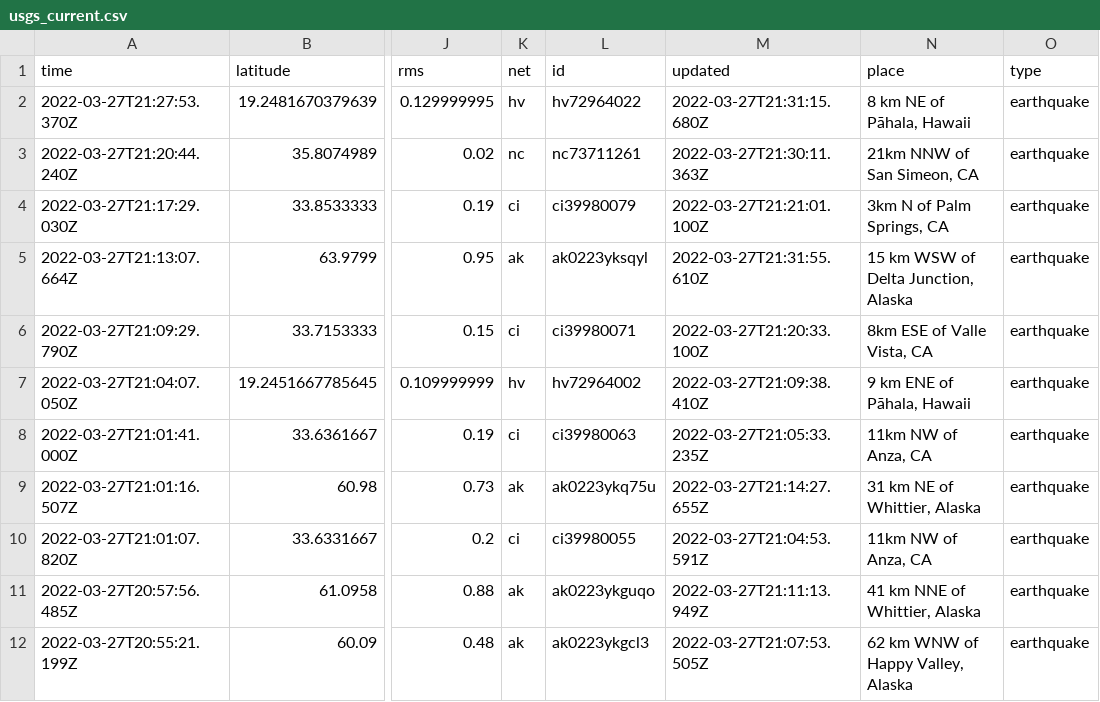
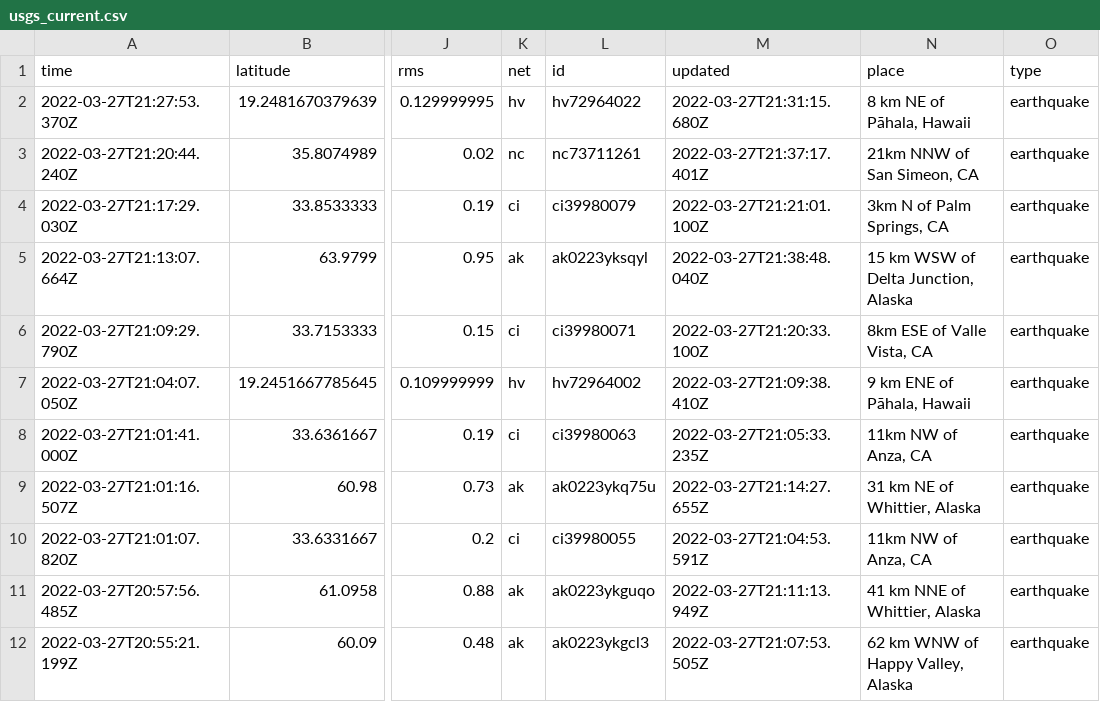
Before and after one commit to LauriNuoska/NICARharjoitus, a CSV file: usgs_current.csv, drawn as a sheet; only a part is shown, gaps mark what is left out; the diff names each change by its address in the sheet, - before the commit and + after, or states it on an @@ line.

```diff
--- a/usgs_current.csv
+++ b/usgs_current.csv
-M3 (updated): 2022-03-27T21:30:11.363Z
+M3 (updated): 2022-03-27T21:37:17.401Z
-M5 (updated): 2022-03-27T21:31:55.610Z
+M5 (updated): 2022-03-27T21:38:48.040Z
```
